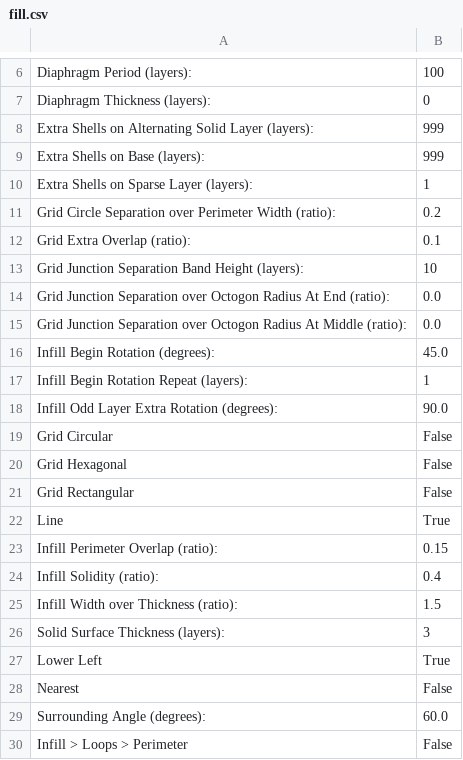
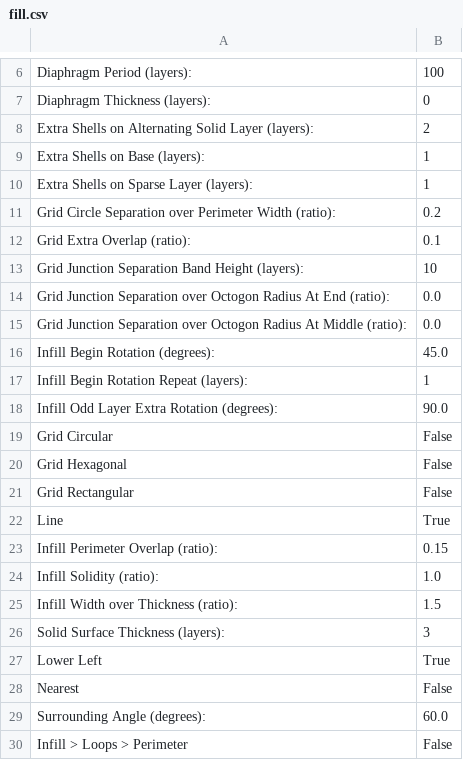
Before and after one commit to alx/skeinforge-dotfile, a CSV file: profiles/extrusion/ABS/fill.csv, drawn as a sheet; only a part is shown, gaps mark what is left out.

```diff
--- a/profiles/extrusion/ABS/fill.csv
+++ b/profiles/extrusion/ABS/fill.csv
@@ -7,4 +7,4 @@ Diaphragm Period (layers):	100
 Diaphragm Thickness (layers):	0
-Extra Shells on Alternating Solid Layer (layers):	999
-Extra Shells on Base (layers):	999
+Extra Shells on Alternating Solid Layer (layers):	2
+Extra Shells on Base (layers):	1
 Extra Shells on Sparse Layer (layers):	1
@@ -23,3 +23,3 @@ Line	True
 Infill Perimeter Overlap (ratio):	0.15
-Infill Solidity (ratio):	0.4
+Infill Solidity (ratio):	1.0
 Infill Width over Thickness (ratio):	1.5
```
Also changed, not shown: profiles/extrusion/ABS/cool.csv, profiles/extrusion/ABS/skeinforge_craft.csv, 1 other file.
